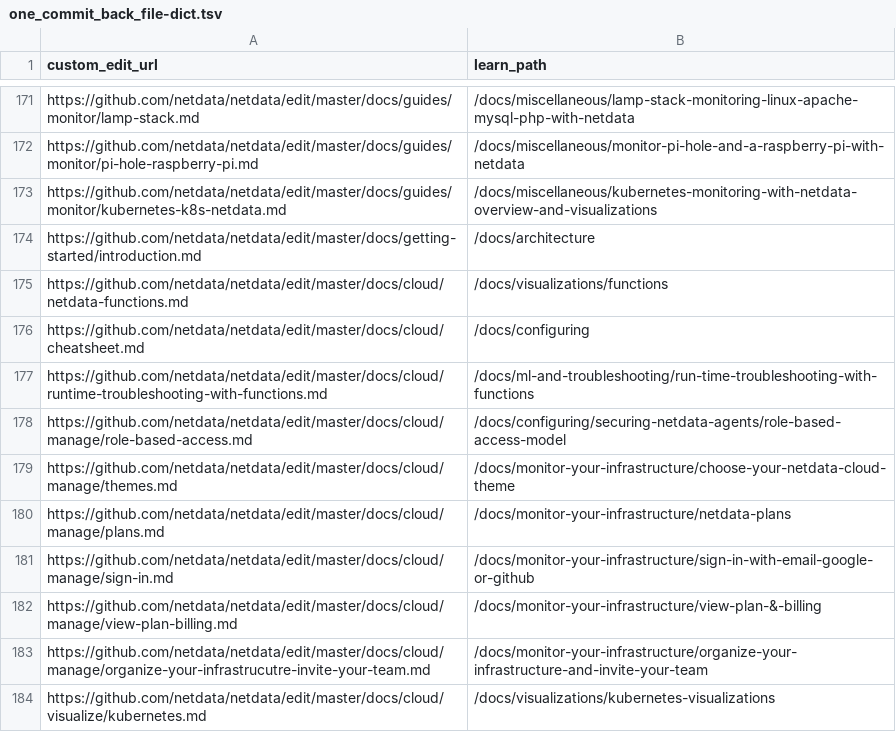
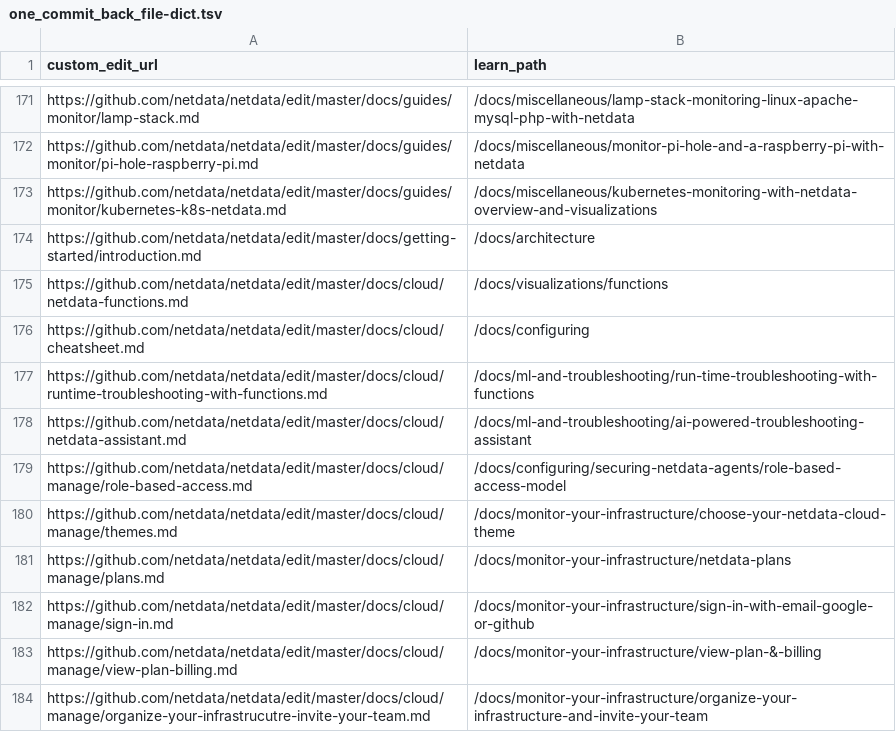
Before and after one commit to netdata/learn, a TSV file: ingest/one_commit_back_file-dict.tsv, drawn as a sheet; only a part is shown, gaps mark what is left out; the shorter side is filled out with more unchanged rows; the diff names each change by its address in the sheet, - before the commit and + after, or states it on an @@ line.

Commit message:
Ingest new documentation

```diff
--- a/ingest/one_commit_back_file-dict.tsv
+++ b/ingest/one_commit_back_file-dict.tsv
+row 178: https://github.com/netdata/netdata/edit/master/docs/cloud/netdata-assistant.md | /docs/ml-and-troubleshooting/ai-powered-troubleshooting-assistant
```
Also changed, not shown: 5 other files.
